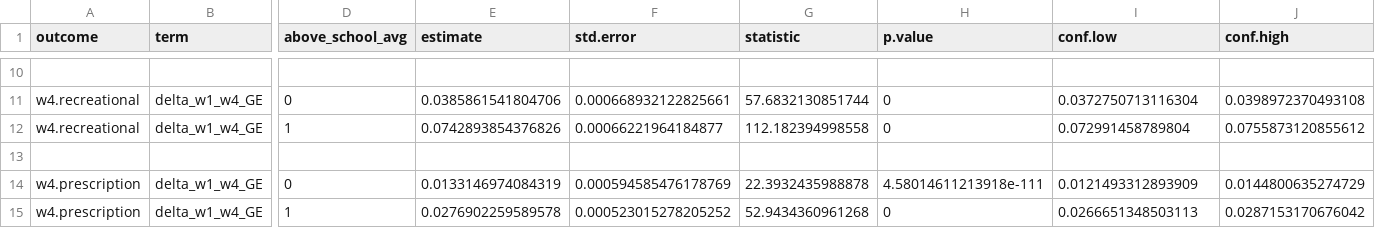
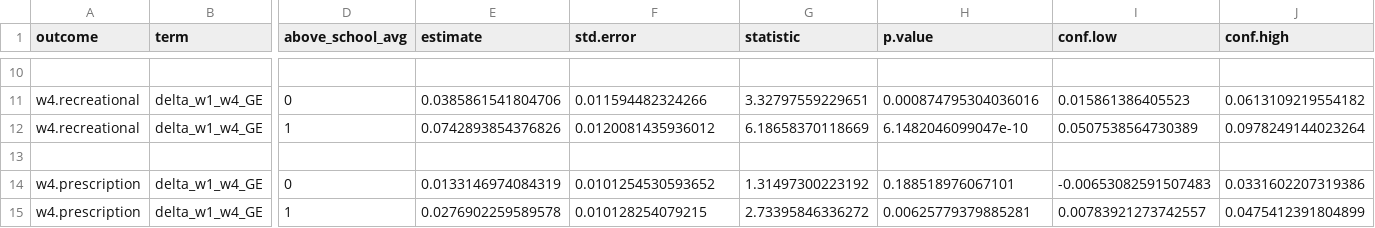
Before and after one commit to jacobjameson/masculinity-and-toxins, a CSV file: tables:figures/table2_marginaleffects_results.csv, drawn as a sheet; only a part is shown, gaps mark what is left out; the diff covers the shown part only; the diff names each change by its address in the sheet, - before the commit and + after, or states it on an @@ line.

```diff
--- a/tables:figures/table2_marginaleffects_results.csv
+++ b/tables:figures/table2_marginaleffects_results.csv
-F11 (std.error): 0.000668932122825661
+F11 (std.error): 0.011594482324266
-G11 (statistic): 57.6832130851744
+G11 (statistic): 3.32797559229651
-H11 (p.value): 0
+H11 (p.value): 0.000874795304036016
-I11 (conf.low): 0.0372750713116304
+I11 (conf.low): 0.015861386405523
-J11 (conf.high): 0.0398972370493108
+J11 (conf.high): 0.0613109219554182
-F12 (std.error): 0.00066221964184877
+F12 (std.error): 0.0120081435936012
-G12 (statistic): 112.182394998558
+G12 (statistic): 6.18658370118669
-H12 (p.value): 0
+H12 (p.value): 6.1482046099047e-10
-I12 (conf.low): 0.072991458789804
+I12 (conf.low): 0.0507538564730389
-J12 (conf.high): 0.0755873120855612
+J12 (conf.high): 0.0978249144023264
-F14 (std.error): 0.000594585476178769
+F14 (std.error): 0.0101254530593652
-G14 (statistic): 22.3932435988878
+G14 (statistic): 1.31497300223192
-H14 (p.value): 4.58014611213918e-111
+H14 (p.value): 0.188518976067101
-I14 (conf.low): 0.0121493312893909
+I14 (conf.low): -0.00653082591507483
-J14 (conf.high): 0.0144800635274729
+J14 (conf.high): 0.0331602207319386
-F15 (std.error): 0.000523015278205252
+F15 (std.error): 0.010128254079215
-G15 (statistic): 52.9434360961268
+G15 (statistic): 2.73395846336272
-H15 (p.value): 0
+H15 (p.value): 0.00625779379885281
-I15 (conf.low): 0.0266651348503113
+I15 (conf.low): 0.00783921273742557
-J15 (conf.high): 0.0287153170676042
+J15 (conf.high): 0.0475412391804899
```
Also changed, not shown: 30 edited cells elsewhere in this file, 1 other file.
